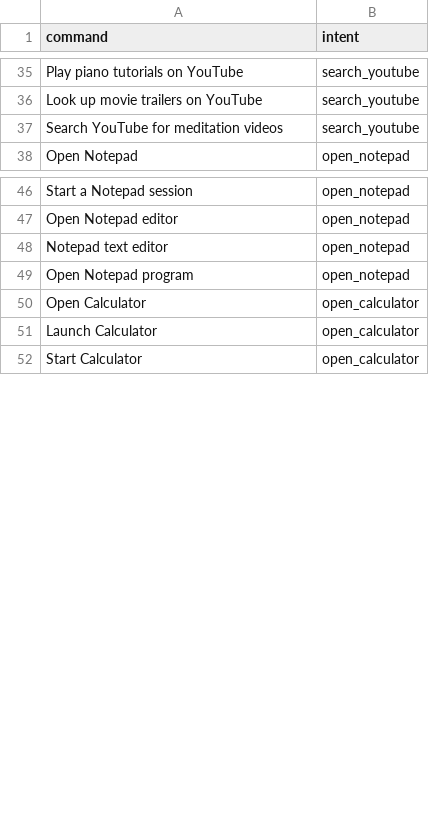
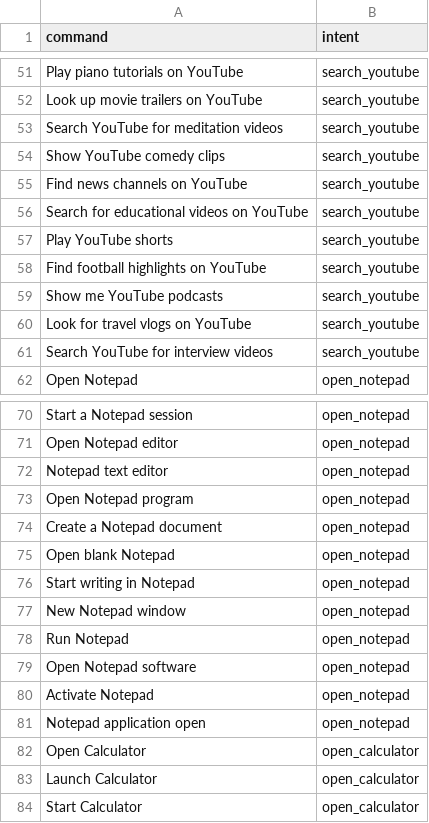
Before and after one commit to mrdevpatmase/Jarvis, a CSV file: jarvis_intents.csv, drawn as a sheet; only a part is shown, gaps mark what is left out; the diff covers the shown part only; the diff names each change by its address in the sheet, - before the commit and + after, or states it on an @@ line.

```diff
--- a/jarvis_intents.csv
+++ b/jarvis_intents.csv
+row 54: Show YouTube comedy clips | search_youtube
+row 55: Find news channels on YouTube | search_youtube
+row 56: Search for educational videos on YouTube | search_youtube
+row 57: Play YouTube shorts | search_youtube
+row 58: Find football highlights on YouTube | search_youtube
+row 59: Show me YouTube podcasts | search_youtube
+row 60: Look for travel vlogs on YouTube | search_youtube
+row 61: Search YouTube for interview videos | search_youtube
+row 74: Create a Notepad document | open_notepad
+row 75: Open blank Notepad | open_notepad
+row 76: Start writing in Notepad | open_notepad
+row 77: New Notepad window | open_notepad
+row 78: Run Notepad | open_notepad
+row 79: Open Notepad software | open_notepad
+row 80: Activate Notepad | open_notepad
+row 81: Notepad application open | open_notepad
```
Also changed, not shown: 56 added rows elsewhere in this file.
